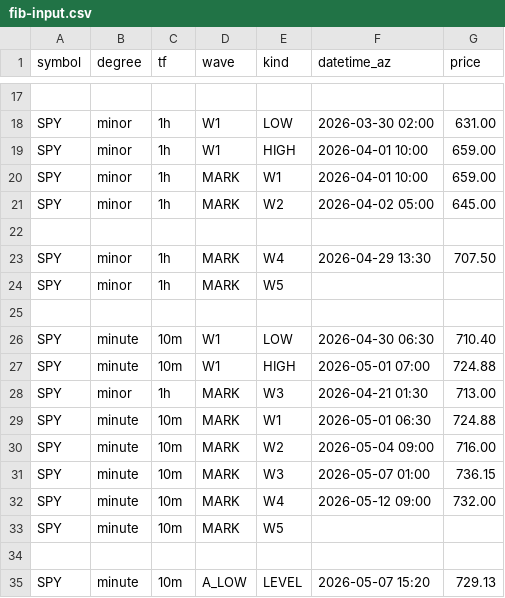
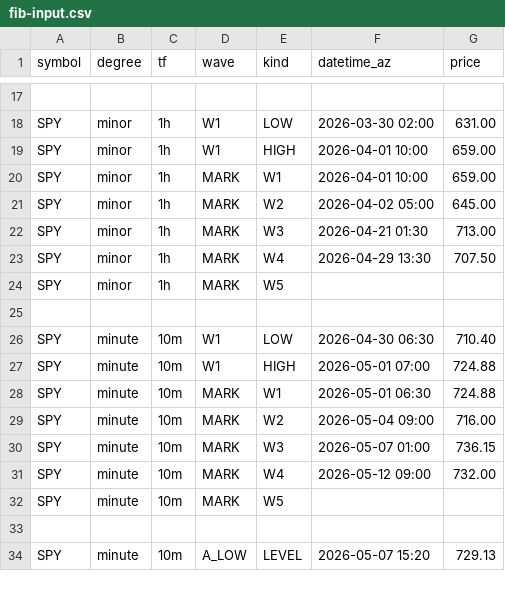
Before and after one commit to bfrye1973/frye-market-backend, a CSV file: services/core/data/fib-input.csv, drawn as a sheet; only a part is shown, gaps mark what is left out.

Commit message:
Update fib-input.csv

```diff
--- a/services/core/data/fib-input.csv
+++ b/services/core/data/fib-input.csv
@@ -21,3 +21,3 @@ SPY,minor,1h,MARK,W1,2026-04-01 10:00,659.00
 SPY,minor,1h,MARK,W2,2026-04-02 05:00,645.00
-
+SPY,minor,1h,MARK,W3,2026-04-21 01:30,713.00
 SPY,minor,1h,MARK,W4,2026-04-29 13:30,707.50
@@ -27,3 +27,2 @@ SPY,minute,10m,W1,LOW,2026-04-30 06:30,710.40
 SPY,minute,10m,W1,HIGH,2026-05-01 07:00,724.88
-SPY,minor,1h,MARK,W3,2026-04-21 01:30,713.00
 SPY,minute,10m,MARK,W1,2026-05-01 06:30,724.88
```
